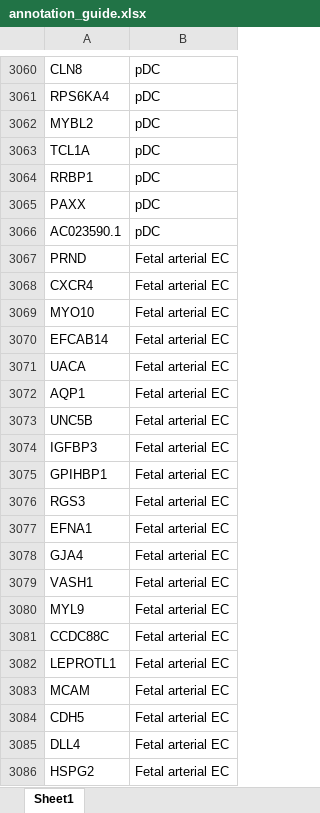
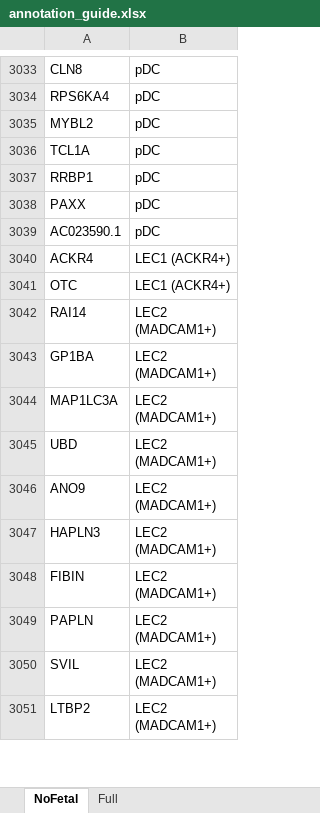
Before and after one commit to ChoBioLab/corescpy, an Excel workbook: examples/annotation_guide.xlsx, sheet NoFetal, drawn as a sheet; only a part is shown, gaps mark what is left out; the shorter side is filled out with more unchanged rows; values as stored, in another font and other column widths than the file's, no borders; the diff covers the shown part only; the diff names each change by its address in the sheet, - before the commit and + after, or states it on an @@ line.

```diff
--- a/examples/annotation_guide.xlsx (sheet NoFetal)
+++ b/examples/annotation_guide.xlsx (sheet NoFetal)
-sheet tab: Sheet1
+sheet tab: NoFetal
+sheet tab: Full
-row 3067: PRND | Fetal arterial EC
-row 3068: CXCR4 | Fetal arterial EC
-row 3069: MYO10 | Fetal arterial EC
-row 3070: EFCAB14 | Fetal arterial EC
-row 3071: UACA | Fetal arterial EC
-row 3072: AQP1 | Fetal arterial EC
-row 3073: UNC5B | Fetal arterial EC
-row 3074: IGFBP3 | Fetal arterial EC
-row 3075: GPIHBP1 | Fetal arterial EC
-row 3076: RGS3 | Fetal arterial EC
-row 3077: EFNA1 | Fetal arterial EC
-row 3078: GJA4 | Fetal arterial EC
-row 3079: VASH1 | Fetal arterial EC
-row 3080: MYL9 | Fetal arterial EC
-row 3081: CCDC88C | Fetal arterial EC
-row 3082: LEPROTL1 | Fetal arterial EC
-row 3083: MCAM | Fetal arterial EC
-row 3084: CDH5 | Fetal arterial EC
-row 3085: DLL4 | Fetal arterial EC
-row 3086: HSPG2 | Fetal arterial EC
```
Also changed, not shown: 94 removed rows elsewhere in this sheet, 10 other files.
